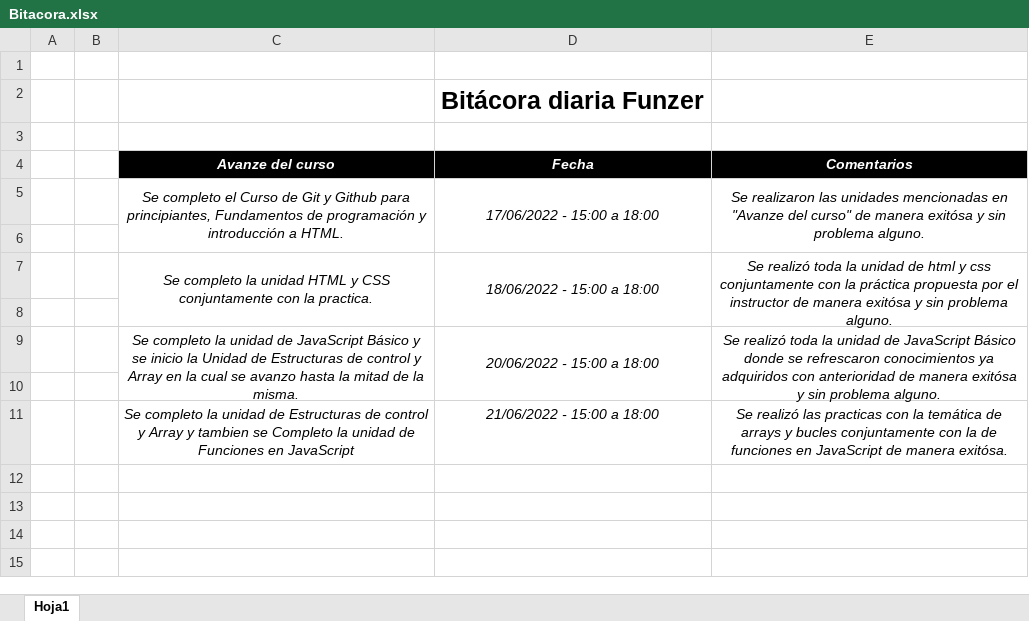
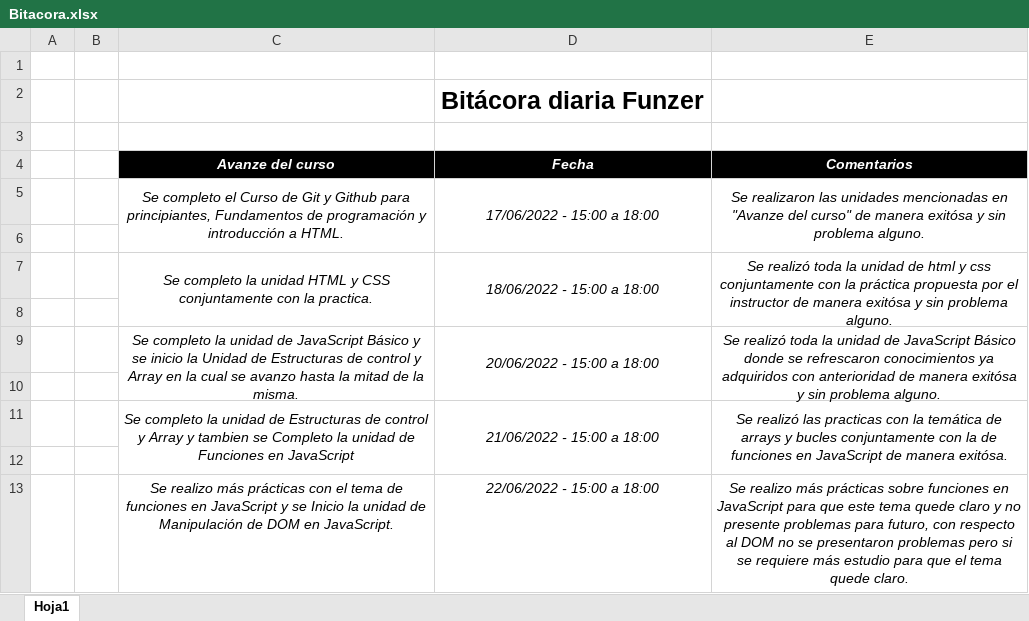
Before and after one commit to CarlosOrdonez123/Bitacora, an Excel workbook: Bitacora.xlsx, sheet Hoja1, drawn as a sheet; values as stored, in another font and other column widths than the file's, no borders; the diff names each change by its address in the sheet, - before the commit and + after, or states it on an @@ line.

Commit message:
Actualización

```diff
--- a/Bitacora.xlsx (sheet Hoja1)
+++ b/Bitacora.xlsx (sheet Hoja1)
+C11:C12 merged
+D11:D12 merged
+E11:E12 merged
+row 12: (empty)
+row 13:  |  | Se realizo más prácticas con el tema de funciones en JavaScript y se Inicio la unidad de Manipulación de DOM en JavaScript. | 22/06/2022 - 15:00 a 18:00 | Se realizo más prácticas sobre funciones en JavaScript para que este tema quede claro y no presente problemas para futuro, con respecto al DOM no se presentaron problemas pero si se requiere más estudio para que el tema quede claro.
```
